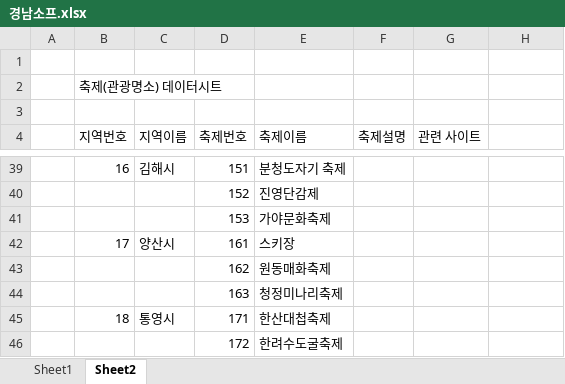
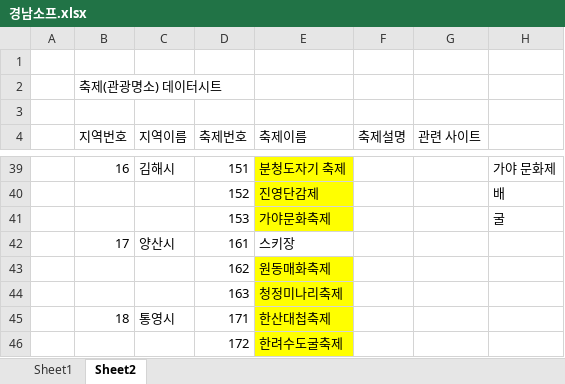
Before and after one commit to minjjait/GNGather, an Excel workbook: 경남소프.xlsx, sheet Sheet2, drawn as a sheet; only a part is shown, gaps mark what is left out; values as stored, in another font and other column widths than the file's, no borders; the diff covers the shown part only; the diff names each change by its address in the sheet, - before the commit and + after, or states it on an @@ line.

```diff
--- a/경남소프.xlsx (sheet Sheet2)
+++ b/경남소프.xlsx (sheet Sheet2)
-E39:E41 fill: none
+E39:E41 fill: #FFFF00
-H39: (empty)
+H39: 가야 문화제
-H40: (empty)
+H40: 배
-H41: (empty)
+H41: 굴
-E43:E46 fill: none
+E43:E46 fill: #FFFF00
```
Also changed, not shown: 5 edited cells and cell formats elsewhere in this sheet, 1 other file.
